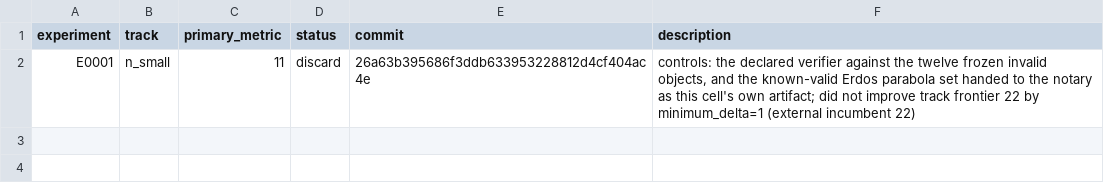
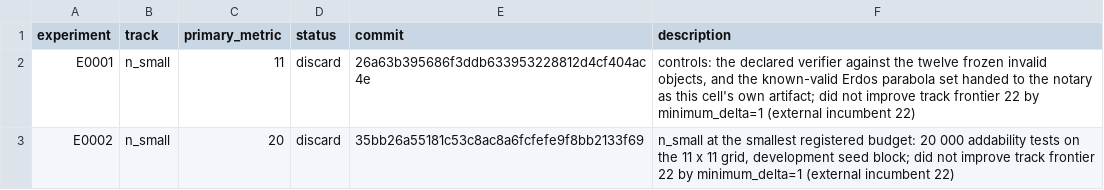
Before and after one commit to Xiang-Shan/klein-auto-research, a TSV file: studies/11-exact-verifier-construction/results.tsv, drawn as a sheet; the diff names each change by its address in the sheet, - before the commit and + after, or states it on an @@ line.

```diff
--- a/studies/11-exact-verifier-construction/results.tsv
+++ b/studies/11-exact-verifier-construction/results.tsv
+row 3: E0002 | n_small | 20 | discard | 35bb26a55181c53c8ac8a6fcfefe9f8bb2133f69 | n_small at the smallest registered budget: 20 000 addability tests on the 11 x 11 grid, development seed block; did not improve track frontier 22 by minimum_delta=1 (external incumbent 22)
```
Also changed, not shown: studies/11-exact-verifier-construction/aux_metrics.tsv, 7 other files.
